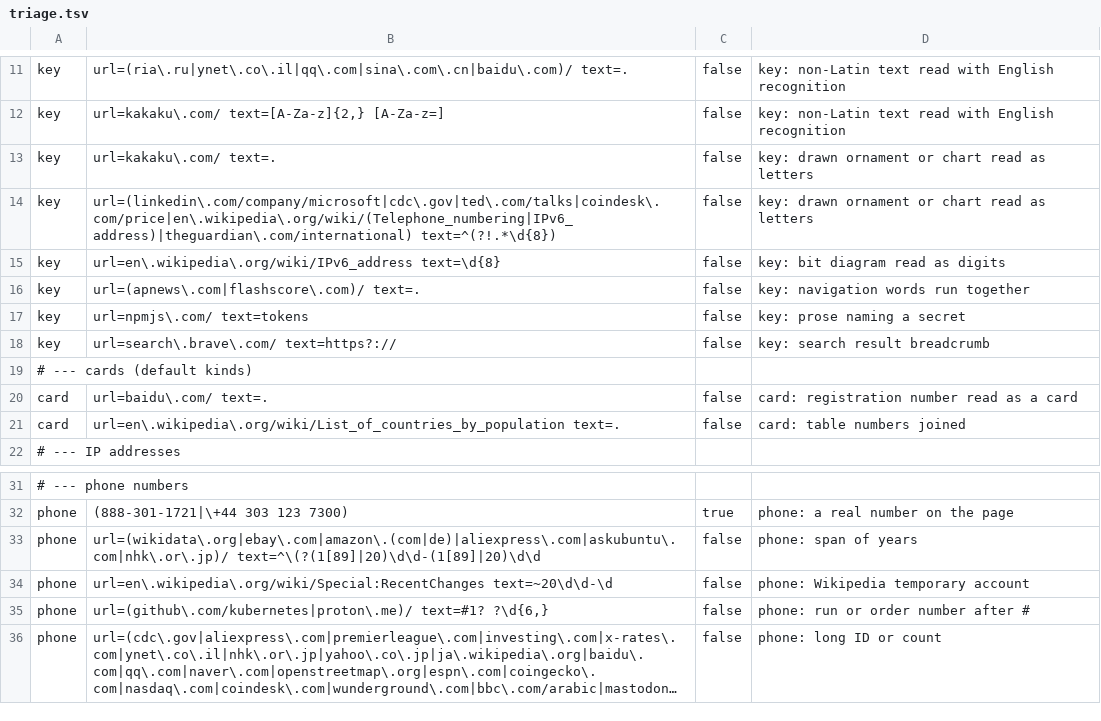
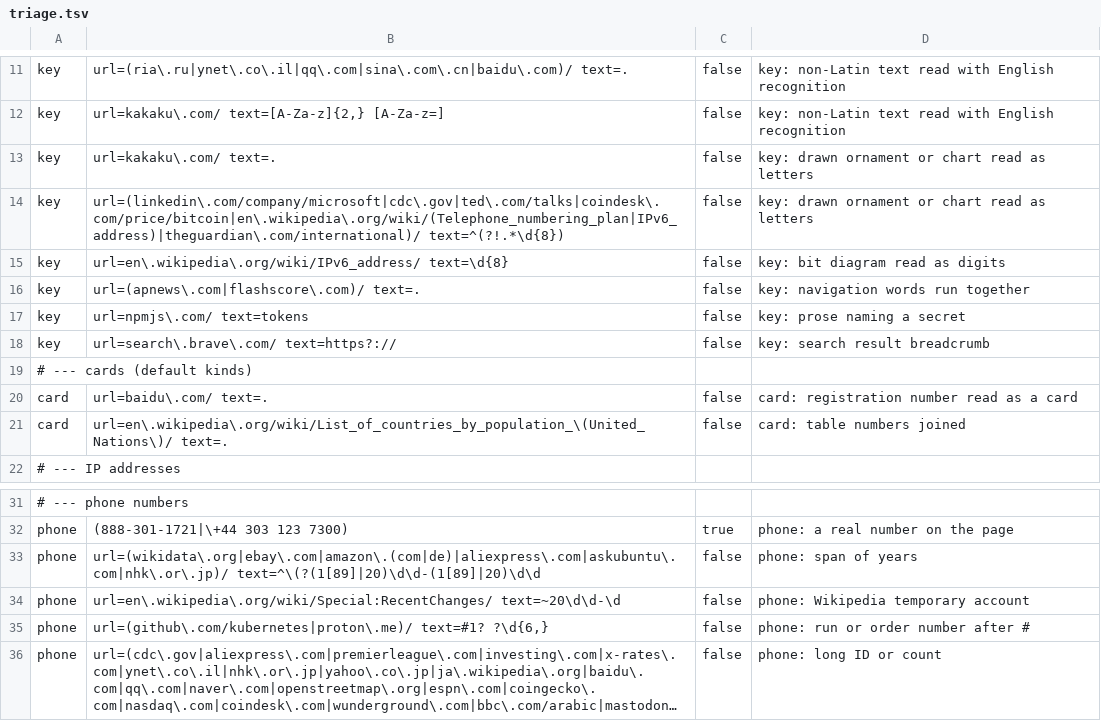
Before and after one commit to patrick-hudson/put.gd-desktop, a TSV file: tools/lab/redact_sites/triage.tsv, drawn as a sheet; only a part is shown, gaps mark what is left out; long unchanged cells end in ….

Commit message:
fix(redact): Sol round 3 on #1976
- a # number with punctuation glued before it, (#2125550100), looks past
  it to the word before (S6)
- setup-key group widths leave out base32 '=' padding (S15)
- sweep: retries follow each capture's latest row; replay says when it
  carries recognition errors over (S11); page rules end at a host or path
  boundary, with or without a trailing slash (S12); a new capture
  replaces the old one only once it succeeds (S16)

```diff
--- a/tools/lab/redact_sites/triage.tsv
+++ b/tools/lab/redact_sites/triage.tsv
@@ -13,4 +13,4 @@ key	url=kakaku\.com/ text=[A-Za-z]{2,} [A-Za-z=]	false	key: non-Latin text read
 key	url=kakaku\.com/ text=.	false	key: drawn ornament or chart read as letters
-key	url=(linkedin\.com/company/microsoft|cdc\.gov|ted\.com/talks|coindesk\.com/price|en\.wikipedia\.org/wiki/(Telephone_numbering|IPv6_address)|theguardian\.com/international) text=^(?!.*\d{8})	false	key: drawn ornament or chart read as letters
-key	url=en\.wikipedia\.org/wiki/IPv6_address text=\d{8}	false	key: bit diagram read as digits
+key	url=(linkedin\.com/company/microsoft|cdc\.gov|ted\.com/talks|coindesk\.com/price/bitcoin|en\.wikipedia\.org/wiki/(Telephone_numbering_plan|IPv6_address)|theguardian\.com/international)/ text=^(?!.*\d{8})	false	key: drawn ornament or chart read as letters
+key	url=en\.wikipedia\.org/wiki/IPv6_address/ text=\d{8}	false	key: bit diagram read as digits
 key	url=(apnews\.com|flashscore\.com)/ text=.	false	key: navigation words run together
@@ -20,3 +20,3 @@ key	url=search\.brave\.com/ text=https?://	false	key: search result breadcrumb
 card	url=baidu\.com/ text=.	false	card: registration number read as a card
-card	url=en\.wikipedia\.org/wiki/List_of_countries_by_population text=.	false	card: table numbers joined
+card	url=en\.wikipedia\.org/wiki/List_of_countries_by_population_\(United_Nations\)/ text=.	false	card: table numbers joined
 # --- IP addresses
@@ -33,3 +33,3 @@ phone	(888-301-1721|\+44 303 123 7300)	true	phone: a real number on the page
 phone	url=(wikidata\.org|ebay\.com|amazon\.(com|de)|aliexpress\.com|askubuntu\.com|nhk\.or\.jp)/ text=^\(?(1[89]|20)\d\d-(1[89]|20)\d\d	false	phone: span of years
-phone	url=en\.wikipedia\.org/wiki/Special:RecentChanges text=~20\d\d-\d	false	phone: Wikipedia temporary account
+phone	url=en\.wikipedia\.org/wiki/Special:RecentChanges/ text=~20\d\d-\d	false	phone: Wikipedia temporary account
 phone	url=(github\.com/kubernetes|proton\.me)/ text=#1? ?\d{6,}	false	phone: run or order number after #
```
Also changed, not shown: 4 other files.
